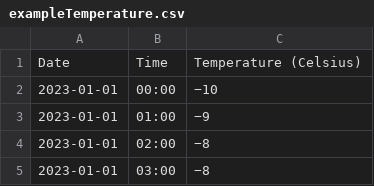
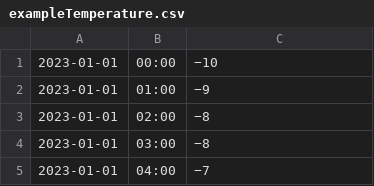
Before and after one commit to LiamDaigle/SOEN343, a CSV file: SmartHomeSystem/frontend/src/assets/exampleTemperature.csv, drawn as a sheet; only a part is shown; the shorter side is filled out with more unchanged rows; the diff names each change by its address in the sheet, - before the commit and + after, or states it on an @@ line.

Commit message:
Created csvData api endpoint

```diff
--- a/SmartHomeSystem/frontend/src/assets/exampleTemperature.csv
+++ b/SmartHomeSystem/frontend/src/assets/exampleTemperature.csv
-row 1: Date | Time | Temperature (Celsius)
```
Also changed, not shown: 1 other file.
